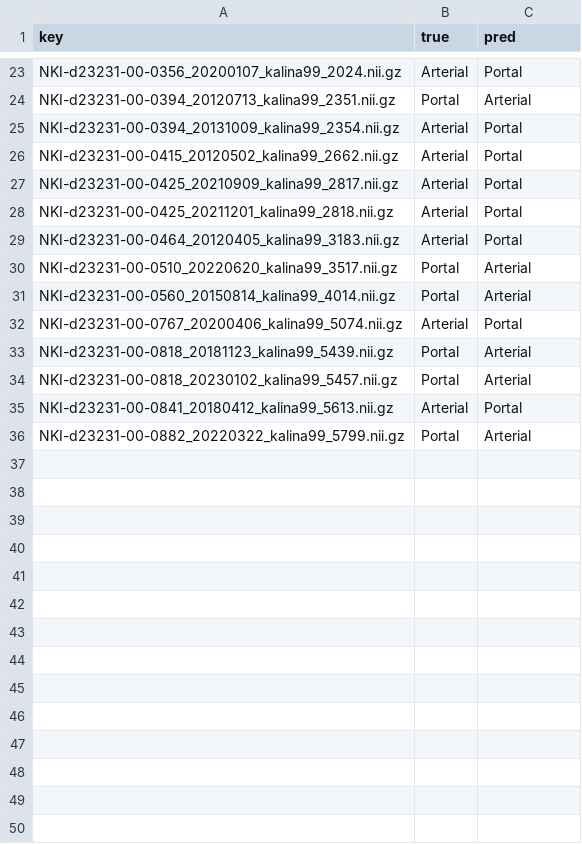
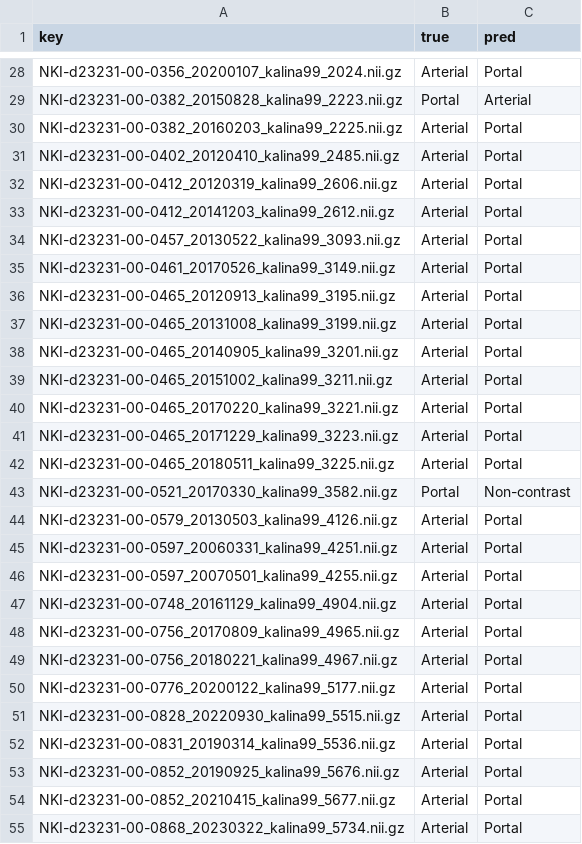
Before and after one commit to ljestaciocerquin/contrast_phase, a CSV file: DeepLClassifiers/Contrast/results/CNN8_misclassifications.csv, drawn as a sheet; only a part is shown, gaps mark what is left out; removed rows and columns are numbered as before the commit, all else as after; the diff covers the shown part only; the diff names each change by its address in the sheet, - before the commit and + after, or states it on an @@ line.

Commit message:
Update contrast and time interval estimation scripts and data

```diff
--- a/DeepLClassifiers/Contrast/results/CNN8_misclassifications.csv
+++ b/DeepLClassifiers/Contrast/results/CNN8_misclassifications.csv
-A29 (key): NKI-d23231-00-0394_20120713_kalina99_2351.nii.gz
+A29 (key): NKI-d23231-00-0382_20150828_kalina99_2223.nii.gz
+row 30: NKI-d23231-00-0382_20160203_kalina99_2225.nii.gz | Arterial | Portal
+row 31: NKI-d23231-00-0402_20120410_kalina99_2485.nii.gz | Arterial | Portal
+row 32: NKI-d23231-00-0412_20120319_kalina99_2606.nii.gz | Arterial | Portal
+row 33: NKI-d23231-00-0412_20141203_kalina99_2612.nii.gz | Arterial | Portal
-A34 (key): NKI-d23231-00-0394_20131009_kalina99_2354.nii.gz
+A34 (key): NKI-d23231-00-0457_20130522_kalina99_3093.nii.gz
+row 35: NKI-d23231-00-0461_20170526_kalina99_3149.nii.gz | Arterial | Portal
+row 36: NKI-d23231-00-0465_20120913_kalina99_3195.nii.gz | Arterial | Portal
+row 37: NKI-d23231-00-0465_20131008_kalina99_3199.nii.gz | Arterial | Portal
+row 38: NKI-d23231-00-0465_20140905_kalina99_3201.nii.gz | Arterial | Portal
-A39 (key): NKI-d23231-00-0415_20120502_kalina99_2662.nii.gz
+A39 (key): NKI-d23231-00-0465_20151002_kalina99_3211.nii.gz
-A40 (key): NKI-d23231-00-0425_20210909_kalina99_2817.nii.gz
+A40 (key): NKI-d23231-00-0465_20170220_kalina99_3221.nii.gz
-A41 (key): NKI-d23231-00-0425_20211201_kalina99_2818.nii.gz
+A41 (key): NKI-d23231-00-0465_20171229_kalina99_3223.nii.gz
-A42 (key): NKI-d23231-00-0464_20120405_kalina99_3183.nii.gz
+A42 (key): NKI-d23231-00-0465_20180511_kalina99_3225.nii.gz
-A43 (key): NKI-d23231-00-0510_20220620_kalina99_3517.nii.gz
+A43 (key): NKI-d23231-00-0521_20170330_kalina99_3582.nii.gz
-C43 (pred): Arterial
+C43 (pred): Non-contrast
-row 31: NKI-d23231-00-0560_20150814_kalina99_4014.nii.gz | Portal | Arterial
+row 44: NKI-d23231-00-0579_20130503_kalina99_4126.nii.gz | Arterial | Portal
+row 45: NKI-d23231-00-0597_20060331_kalina99_4251.nii.gz | Arterial | Portal
-A46 (key): NKI-d23231-00-0767_20200406_kalina99_5074.nii.gz
+A46 (key): NKI-d23231-00-0597_20070501_kalina99_4255.nii.gz
-row 33: NKI-d23231-00-0818_20181123_kalina99_5439.nii.gz | Portal | Arterial
-row 34: NKI-d23231-00-0818_20230102_kalina99_5457.nii.gz | Portal | Arterial
-A47 (key): NKI-d23231-00-0841_20180412_kalina99_5613.nii.gz
+A47 (key): NKI-d23231-00-0748_20161129_kalina99_4904.nii.gz
-row 36: NKI-d23231-00-0882_20220322_kalina99_5799.nii.gz | Portal | Arterial
+row 48: NKI-d23231-00-0756_20170809_kalina99_4965.nii.gz | Arterial | Portal
+row 49: NKI-d23231-00-0756_20180221_kalina99_4967.nii.gz | Arterial | Portal
+row 50: NKI-d23231-00-0776_20200122_kalina99_5177.nii.gz | Arterial | Portal
+row 51: NKI-d23231-00-0828_20220930_kalina99_5515.nii.gz | Arterial | Portal
+row 52: NKI-d23231-00-0831_20190314_kalina99_5536.nii.gz | Arterial | Portal
+row 53: NKI-d23231-00-0852_20190925_kalina99_5676.nii.gz | Arterial | Portal
+row 54: NKI-d23231-00-0852_20210415_kalina99_5677.nii.gz | Arterial | Portal
+row 55: NKI-d23231-00-0868_20230322_kalina99_5734.nii.gz | Arterial | Portal
```
Also changed, not shown: 10 added rows, 5 removed rows and 12 edited cells elsewhere in this file, DeepLClassifiers/Contrast/results/ResNet10_misclassifications.csv, 37 other files.
